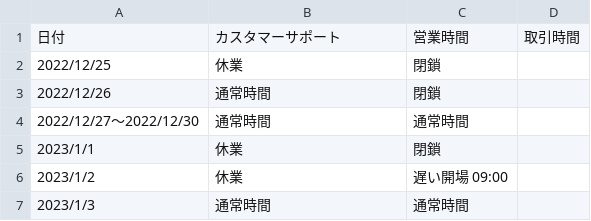
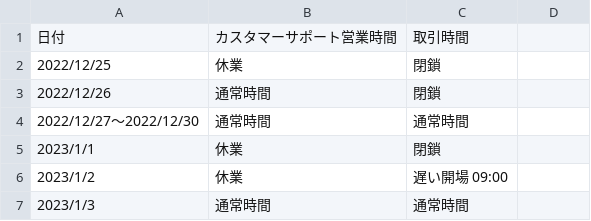
Before and after one commit to gnidart-mx/gnidart-mx.github.io, a CSV file: _data/info-table2.csv, drawn as a sheet.

Commit message:
info-fix

```diff
--- a/_data/info-table2.csv
+++ b/_data/info-table2.csv
@@ -1,2 +1,2 @@
-日付, カスタマーサポート, 営業時間, 取引時間
+日付, カスタマーサポート営業時間, 取引時間
 2022/12/25, 休業, 閉鎖
```
Also changed, not shown: 1 other file.
